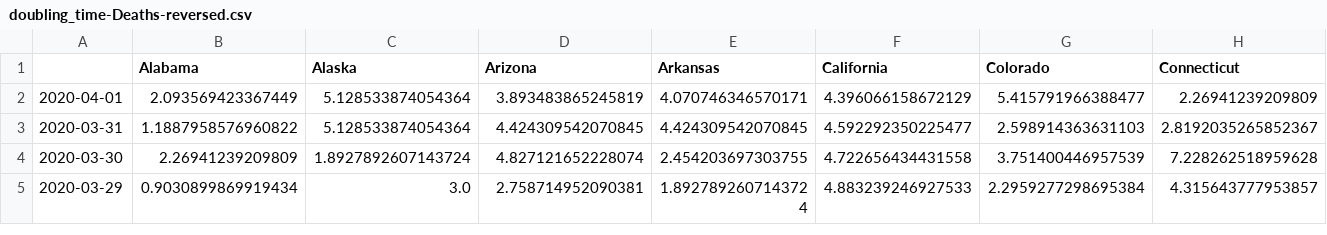
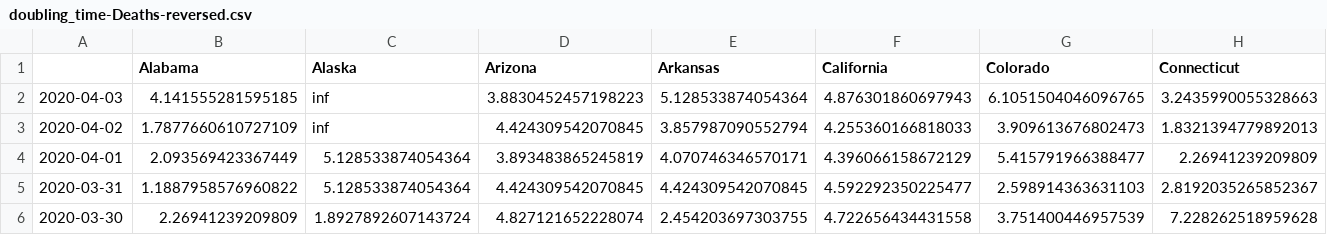
Before and after one commit to Princeton-Election-Consortium/covid-19, a CSV file: data/doubling_time-Deaths-reversed.csv, drawn as a sheet; only a part is shown; the shorter side is filled out with more unchanged rows; rows hold the shown columns only; the diff names each change by its address in the sheet, - before the commit and + after, or states it on an @@ line.

```diff
--- a/data/doubling_time-Deaths-reversed.csv
+++ b/data/doubling_time-Deaths-reversed.csv
+row 2: 2020-04-03 | 4.141555281595185 | inf | 3.8830452457198223 | 5.128533874054364 | 4.876301860697943 | 6.1051504046096765 | 3.2435990055328663
+row 3: 2020-04-02 | 1.7877660610727109 | inf | 4.424309542070845 | 3.857987090552794 | 4.255360166818033 | 3.909613676802473 | 1.8321394779892013
```
Also changed, not shown: data/doubling_time-Deaths.csv, data/scraped_data-Deaths.csv, 2 other files.
